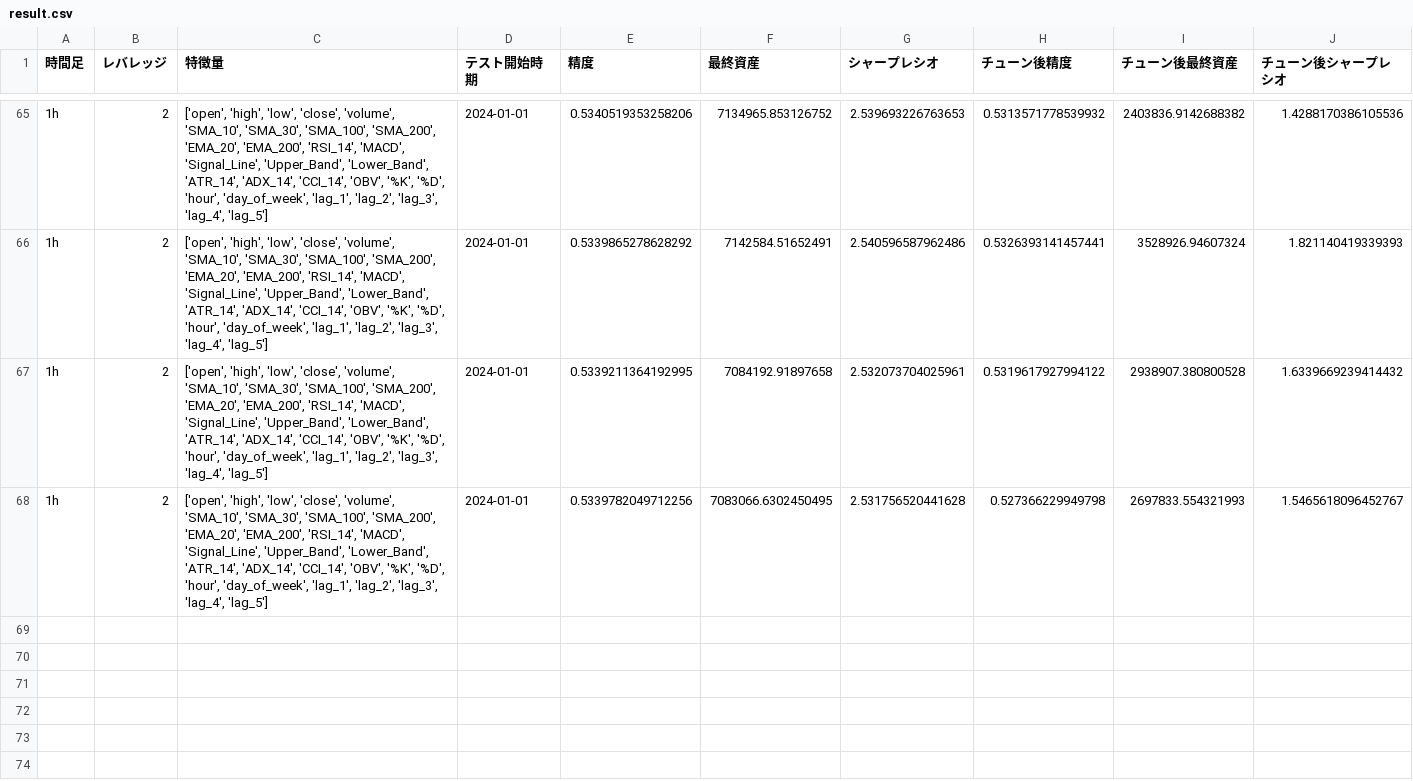
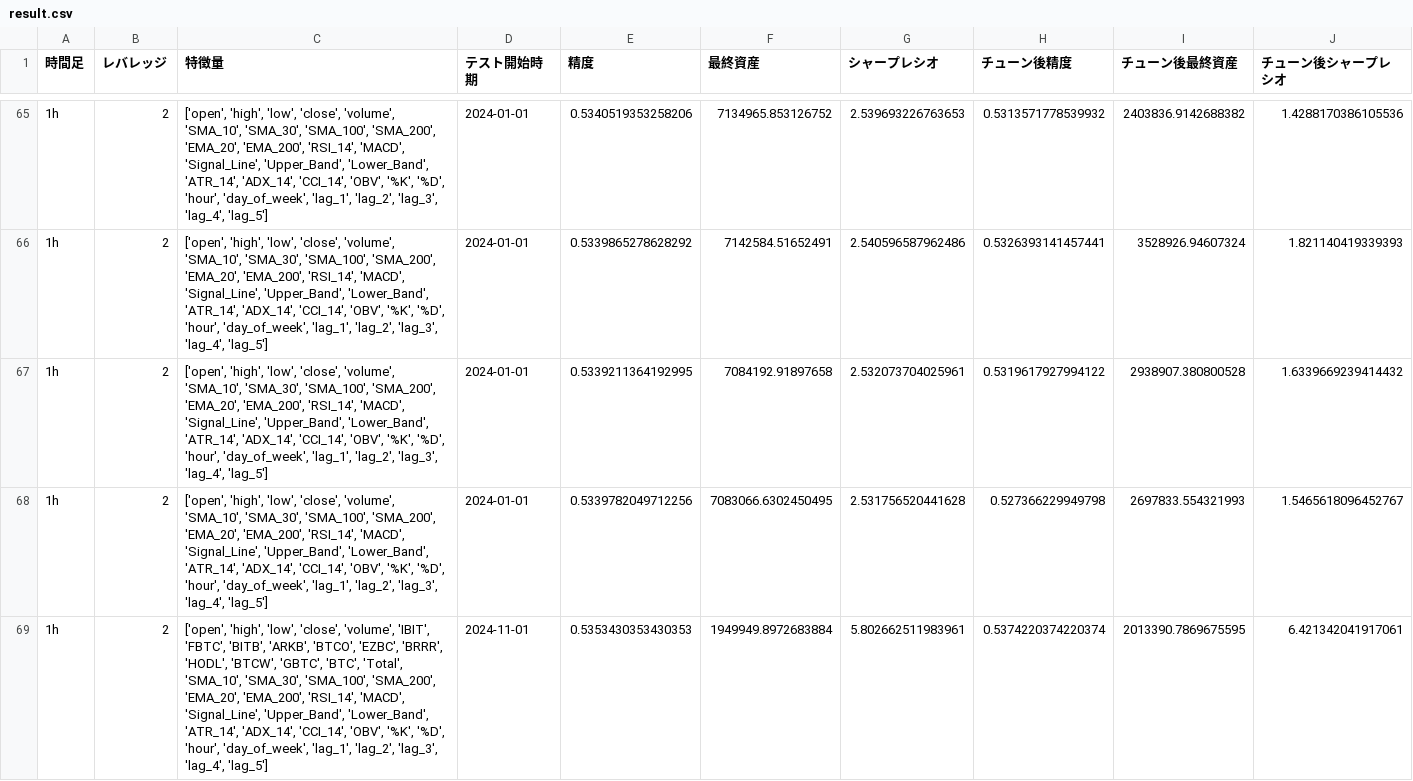
Before and after one commit to mikoto2726/mlbot, a CSV file: result.csv, drawn as a sheet; only a part is shown, gaps mark what is left out; the diff names each change by its address in the sheet, - before the commit and + after, or states it on an @@ line.

```diff
--- a/result.csv
+++ b/result.csv
+row 69: 1h | 2 | ['open', 'high', 'low', 'close', 'volume', 'IBIT', 'FBTC', 'BITB', 'ARKB', 'BTCO', 'EZBC', 'BRRR', 'HODL', 'BTCW', 'GBTC', 'BTC', 'Total', 'SMA_10', 'SMA_30', 'SMA_100', 'SMA_200', 'EMA_20', 'EMA_200', 'RSI_14', 'MACD', 'Signal_Line', 'Upper_Band', 'Lower_Band', 'ATR_14', 'ADX_14', 'CCI_14', 'OBV', '%K', '%D', 'hour', 'day_of_week', 'lag_1', 'lag_2', 'lag_3', 'lag_4', 'lag_5'] | 2024-11-01 | 0.5353430353430353 | 1949949.8972683884 | 5.802662511983961 | 0.5374220374220374 | 2013390.7869675595 | 6.421342041917061
```
Also changed, not shown: 8 other files.
